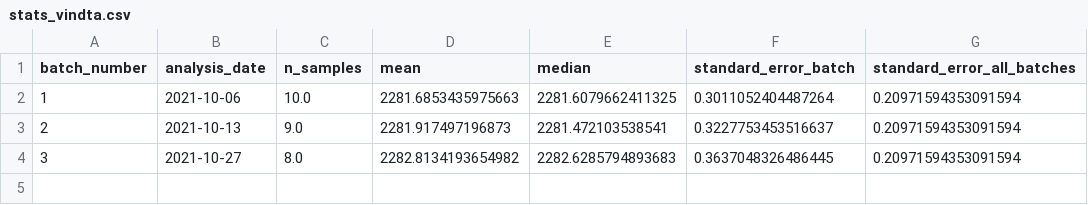
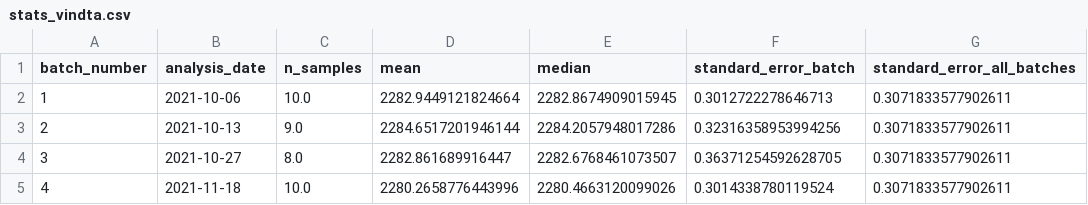
Before and after one commit to louisedelaigue/lab-work, a CSV file: vindta/data/stats_vindta.csv, drawn as a sheet.

Commit message:
upload new batch

```diff
--- a/vindta/data/stats_vindta.csv
+++ b/vindta/data/stats_vindta.csv
@@ -1,4 +1,5 @@
 batch_number,analysis_date,n_samples,mean,median,standard_error_batch,standard_error_all_batches
-1,2021-10-06,10.0,2281.6853435975663,2281.6079662411325,0.3011052404487264,0.20971594353091594
-2,2021-10-13,9.0,2281.917497196873,2281.472103538541,0.3227753453516637,0.20971594353091594
-3,2021-10-27,8.0,2282.8134193654982,2282.6285794893683,0.3637048326486445,0.20971594353091594
+1,2021-10-06,10.0,2282.9449121824664,2282.8674909015945,0.3012722278646713,0.3071833577902611
+2,2021-10-13,9.0,2284.6517201946144,2284.2057948017286,0.32316358953994256,0.3071833577902611
+3,2021-10-27,8.0,2282.861689916447,2282.6768461073507,0.36371254592628705,0.3071833577902611
+4,2021-11-18,10.0,2280.2658776443996,2280.4663120099026,0.3014338780119524,0.3071833577902611
```
Also changed, not shown: 51 other files.
